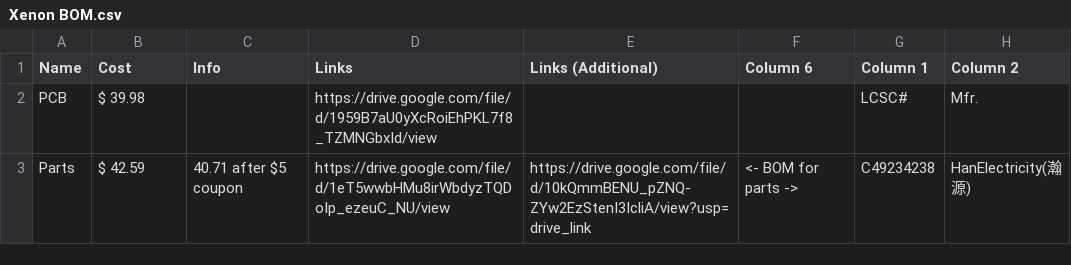
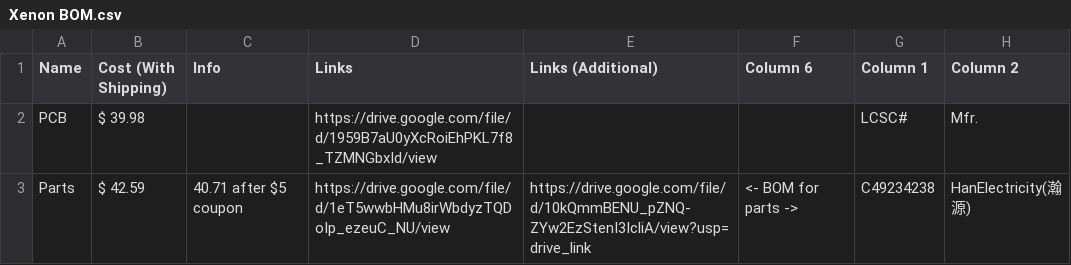
Before and after one commit to shinkensen/Xenon-KB, a CSV file: Xenon BOM.csv, drawn as a sheet; only a part is shown; the diff names each change by its address in the sheet, - before the commit and + after, or states it on an @@ line.

Commit message:
Update Xenon BOM.csv

```diff
--- a/Xenon BOM.csv
+++ b/Xenon BOM.csv
-B1: Cost
+B1: Cost (With Shipping)
```
